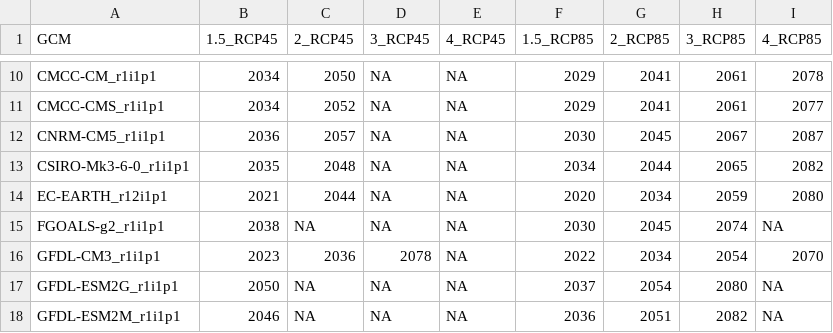
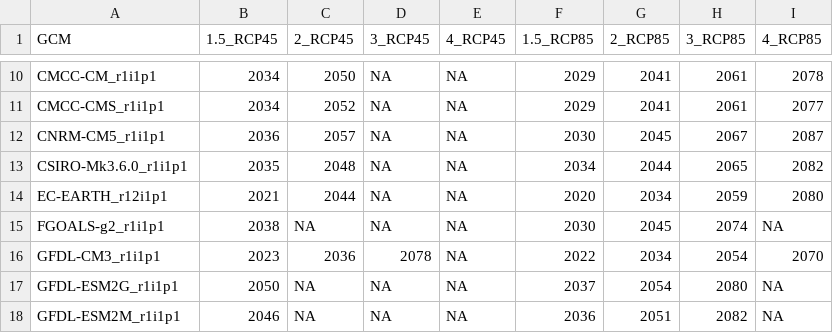
Before and after one commit to metaclip/metaclipR-atlas, a CSV file: inst/gwl_CMIP5.csv, drawn as a sheet; only a part is shown, gaps mark what is left out.

```diff
--- a/inst/gwl_CMIP5.csv
+++ b/inst/gwl_CMIP5.csv
@@ -12,3 +12,3 @@ CMCC-CMS_r1i1p1,2034,2052,NA,NA,2029,2041,2061,2077
 CNRM-CM5_r1i1p1,2036,2057,NA,NA,2030,2045,2067,2087
-CSIRO-Mk3-6-0_r1i1p1,2035,2048,NA,NA,2034,2044,2065,2082
+CSIRO-Mk3.6.0_r1i1p1,2035,2048,NA,NA,2034,2044,2065,2082
 EC-EARTH_r12i1p1,2021,2044,NA,NA,2020,2034,2059,2080
```
Also changed, not shown: inst/dataset_table.csv.
